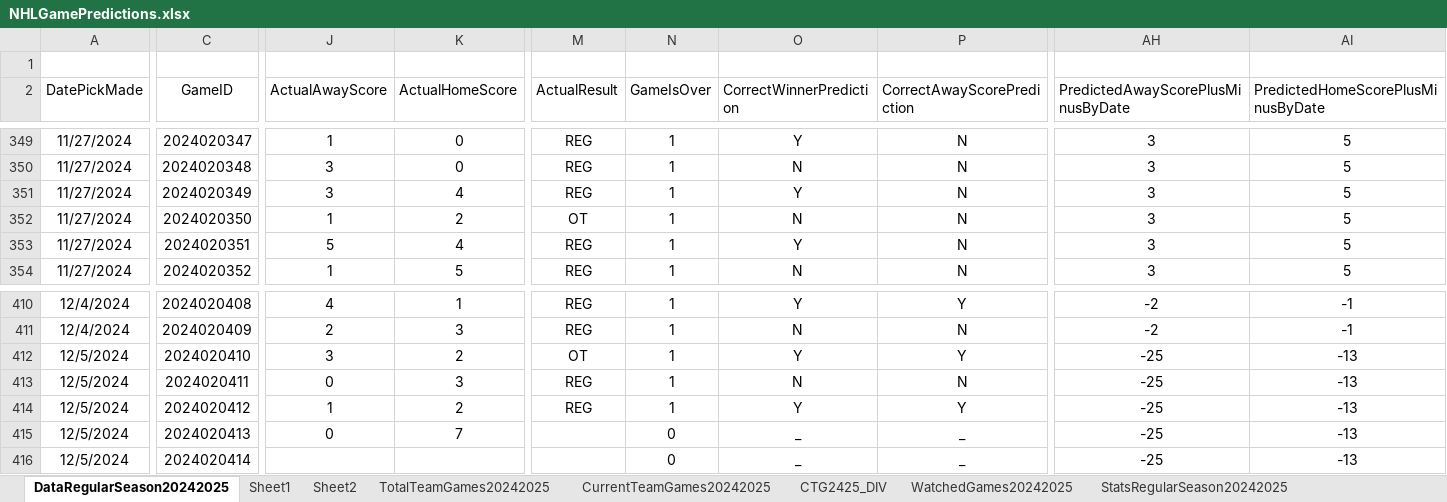
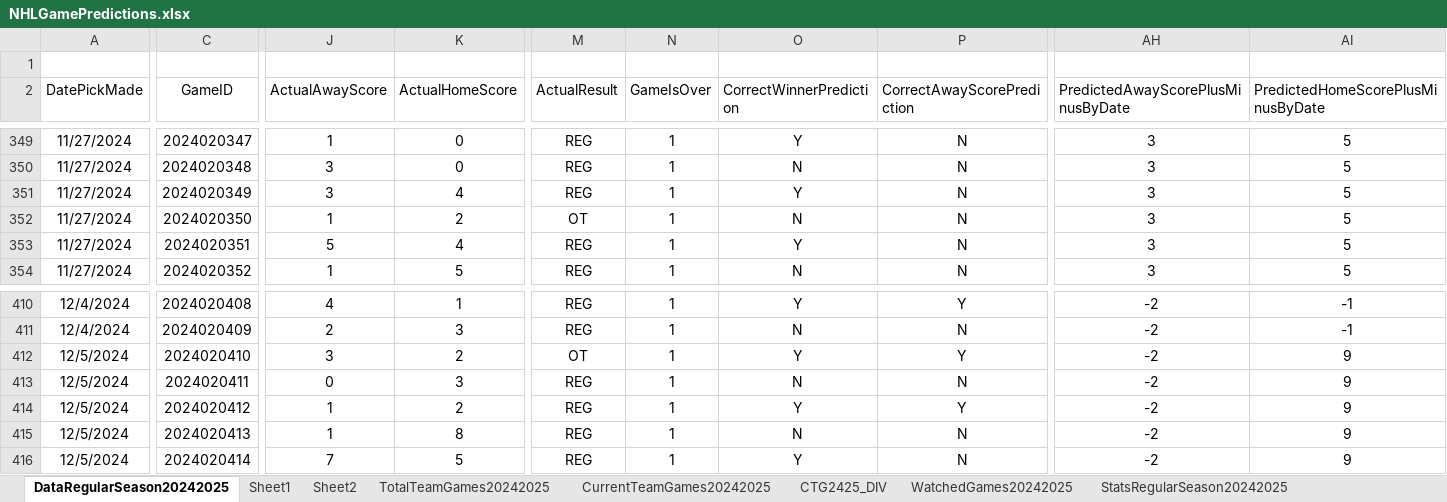
Before and after one commit to abriggs914/Coding_Practice, an Excel workbook: Python/Jerseys/NHLGamePredictions.xlsx, sheet DataRegularSeason20242025, drawn as a sheet; only a part is shown, gaps mark what is left out; values as stored, in another font and other column widths than the file's, no borders; charts and pictures and conditional formats and table styles not drawn; the diff covers the shown part only; the diff names each change by its address in the sheet, - before the commit and + after, or states it on an @@ line.

Commit message:
2024-12-09 GamePredictions

```diff
--- a/Python/Jerseys/NHLGamePredictions.xlsx (sheet DataRegularSeason20242025)
+++ b/Python/Jerseys/NHLGamePredictions.xlsx (sheet DataRegularSeason20242025)
-AH412:AH416: -25
+AH412:AH416: -2
-AI412:AI416: -13
+AI412:AI416: 9
-J415 (ActualAwayScore): 0
+J415 (ActualAwayScore): 1
-K415 (ActualHomeScore): 7
+K415 (ActualHomeScore): 8
-M415:M416 (ActualResult): (empty)
+M415:M416 (ActualResult): REG
-N415:N416 (GameIsOver): 0
+N415:N416 (GameIsOver): 1
-O415 (CorrectWinnerPrediction): _
+O415 (CorrectWinnerPrediction): N
-P415:P416 (CorrectAwayScorePrediction): _
+P415:P416 (CorrectAwayScorePrediction): N
-J416 (ActualAwayScore): (empty)
+J416 (ActualAwayScore): 7
-K416 (ActualHomeScore): (empty)
+K416 (ActualHomeScore): 5
-O416 (CorrectWinnerPrediction): _
+O416 (CorrectWinnerPrediction): Y
```
Also changed, not shown: 407 edited cells elsewhere in this sheet, sheet Sheet2, sheet Sheet1, sheet StatsRegularSeason20242025, sheet CTG2425_DIV, sheet CurrentTeamGames20242025, sheet WatchedGames20242025, formulas that keep their value, charts or pictures.
